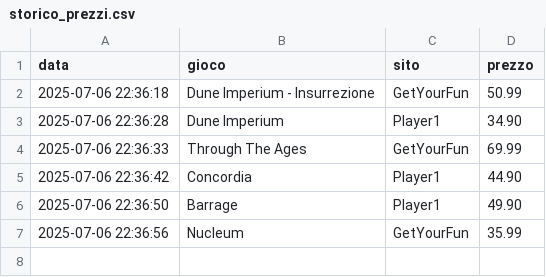
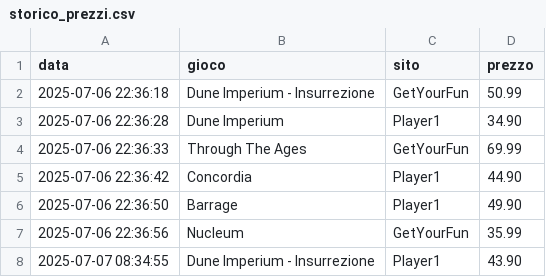
Before and after one commit to gigifacile/BGPrices, a CSV file: storico_prezzi.csv, drawn as a sheet; the diff names each change by its address in the sheet, - before the commit and + after, or states it on an @@ line.

Commit message:
Aggiorna soglia minima e storico prezzi

```diff
--- a/storico_prezzi.csv
+++ b/storico_prezzi.csv
+row 8: 2025-07-07 08:34:55 | Dune Imperium - Insurrezione | Player1 | 43.90
```
Also changed, not shown: 1 other file.
